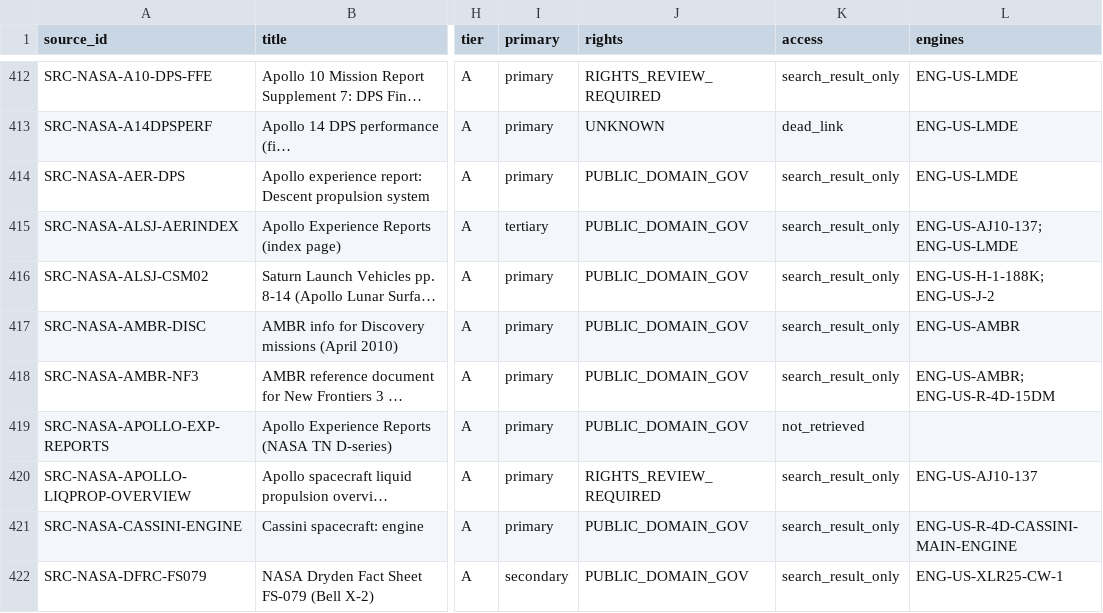
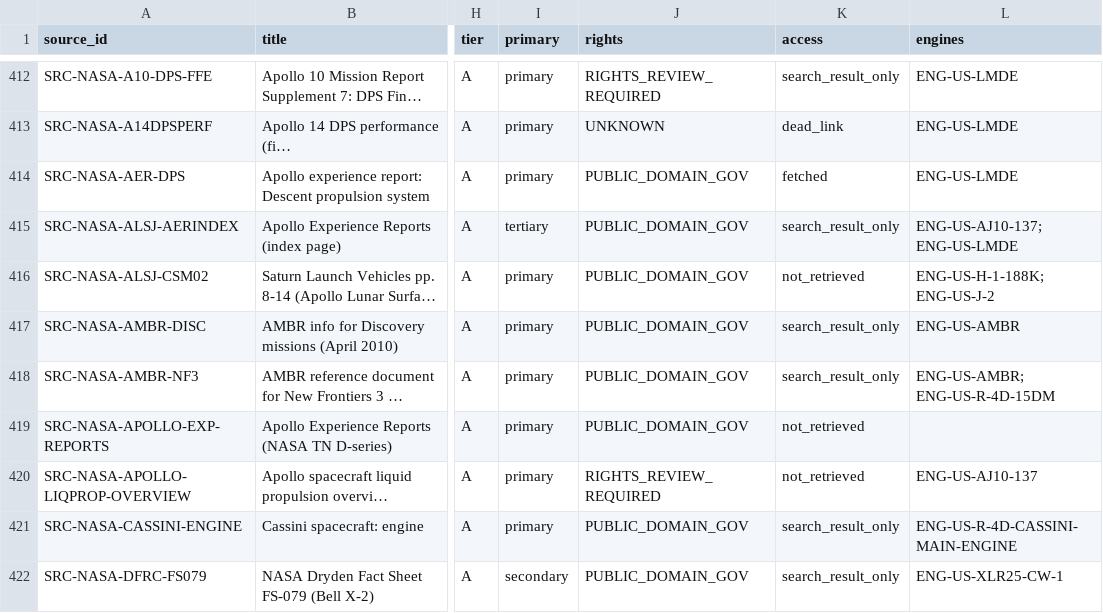
Before and after one commit to halici21/rocketforge, a CSV file: docs/research/engine_database/data/source_registry.csv, drawn as a sheet; only a part is shown, gaps mark what is left out; long unchanged cells end in …; the diff covers the shown part only; the diff names each change by its address in the sheet, - before the commit and + after, or states it on an @@ line.

```diff
--- a/docs/research/engine_database/data/source_registry.csv
+++ b/docs/research/engine_database/data/source_registry.csv
-K414 (access): search_result_only
+K414 (access): fetched
-K416 (access): search_result_only
+K416 (access): not_retrieved
-K420 (access): search_result_only
+K420 (access): not_retrieved
```
Also changed, not shown: 4 added rows and 59 edited cells elsewhere in this file, 45 other files.
